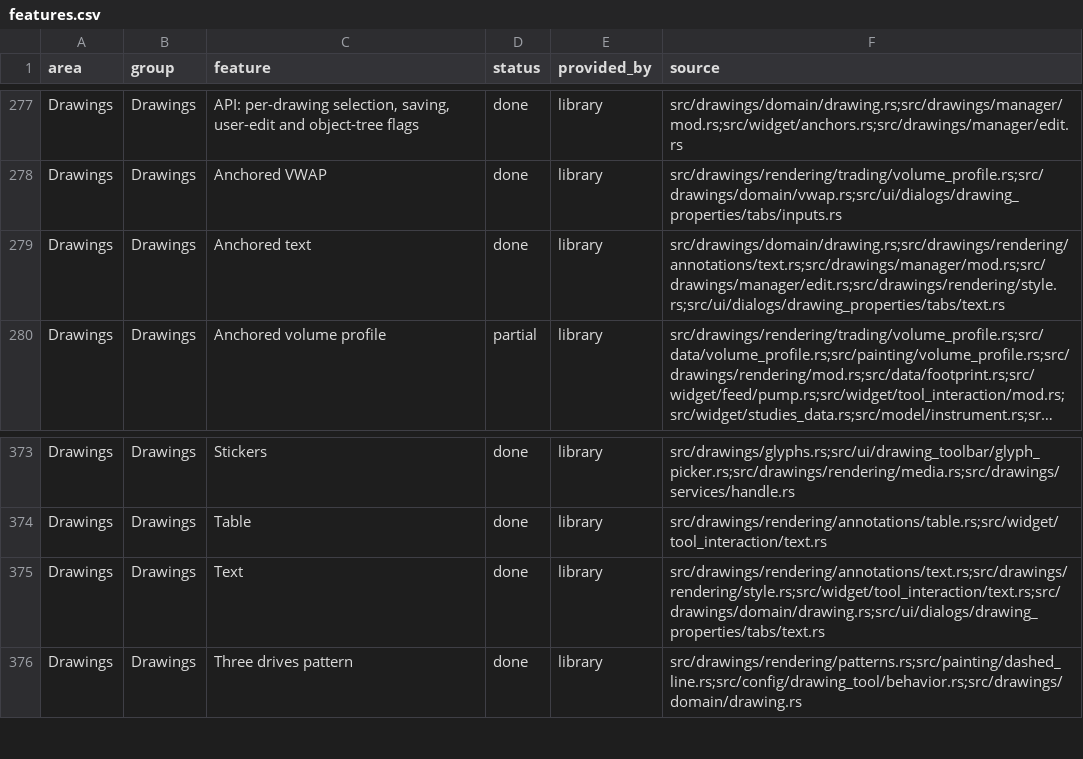
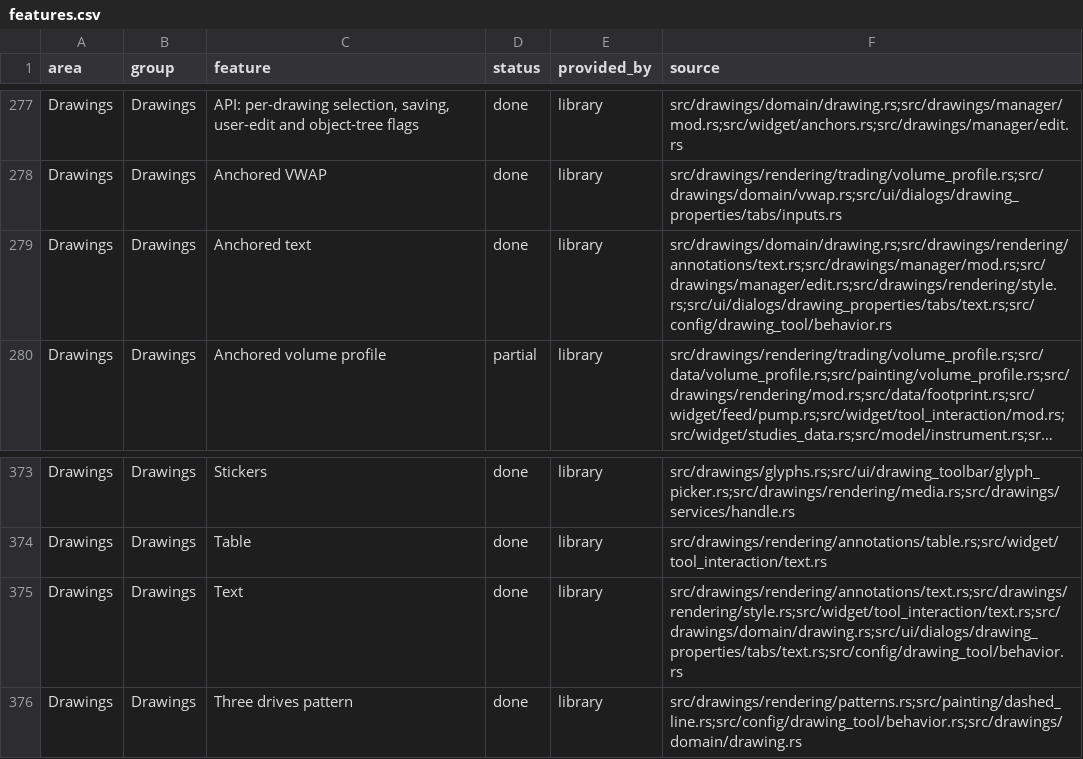
Before and after one commit to userFRM/egui-charts, a CSV file: docs/progress/features.csv, drawn as a sheet; only a part is shown, gaps mark what is left out; long unchanged cells end in …; the diff names each change by its address in the sheet, - before the commit and + after, or states it on an @@ line.

Commit message:
fix(drawings): draw Text and Anchored text as plain text without placeholder words
Anchored text kept a separate prefixed layout, and empty annotations painted fixed English words as content. Share the plain text renderer and a localised default across the annotation labels, while retaining pane anchoring and saved settings. Skip invisible text boxes.

Keep box colours in the Text tab and hide the ineffective Style fill row for Text and Anchored text. Extend the rendering and colour tables; the new translated-default regression fails on the prior renderers and passes with this change.

Migration: DrawingToolType::supports_fill returns false for TextLabel and AnchoredText; hosts set their background colour in the Text settings. Existing saved boxes are retained. Saved Anchored text starts at its anchor, moving about 18 px left and 4 px up at 12 pt. Drawing::new already defaults these two tools to no background or border.

Closes #1394

```diff
--- a/docs/progress/features.csv
+++ b/docs/progress/features.csv
-F279 (source): src/drawings/domain/drawing.rs;src/drawings/rendering/annotations/text.rs;src/drawings/manager/mod.rs;src/drawings/manager/edit.rs;src/drawings/rendering/style.rs;src/ui/dialogs/drawing_properties/tabs/text.rs
+F279 (source): src/drawings/domain/drawing.rs;src/drawings/rendering/annotations/text.rs;src/drawings/manager/mod.rs;src/drawings/manager/edit.rs;src/drawings/rendering/style.rs;src/ui/dialogs/drawing_properties/tabs/text.rs;src/config/drawing_tool/behavior.rs
-F375 (source): src/drawings/rendering/annotations/text.rs;src/drawings/rendering/style.rs;src/widget/tool_interaction/text.rs;src/drawings/domain/drawing.rs;src/ui/dialogs/drawing_properties/tabs/text.rs
+F375 (source): src/drawings/rendering/annotations/text.rs;src/drawings/rendering/style.rs;src/widget/tool_interaction/text.rs;src/drawings/domain/drawing.rs;src/ui/dialogs/drawing_properties/tabs/text.rs;src/config/drawing_tool/behavior.rs
```
Also changed, not shown: 8 other files.
